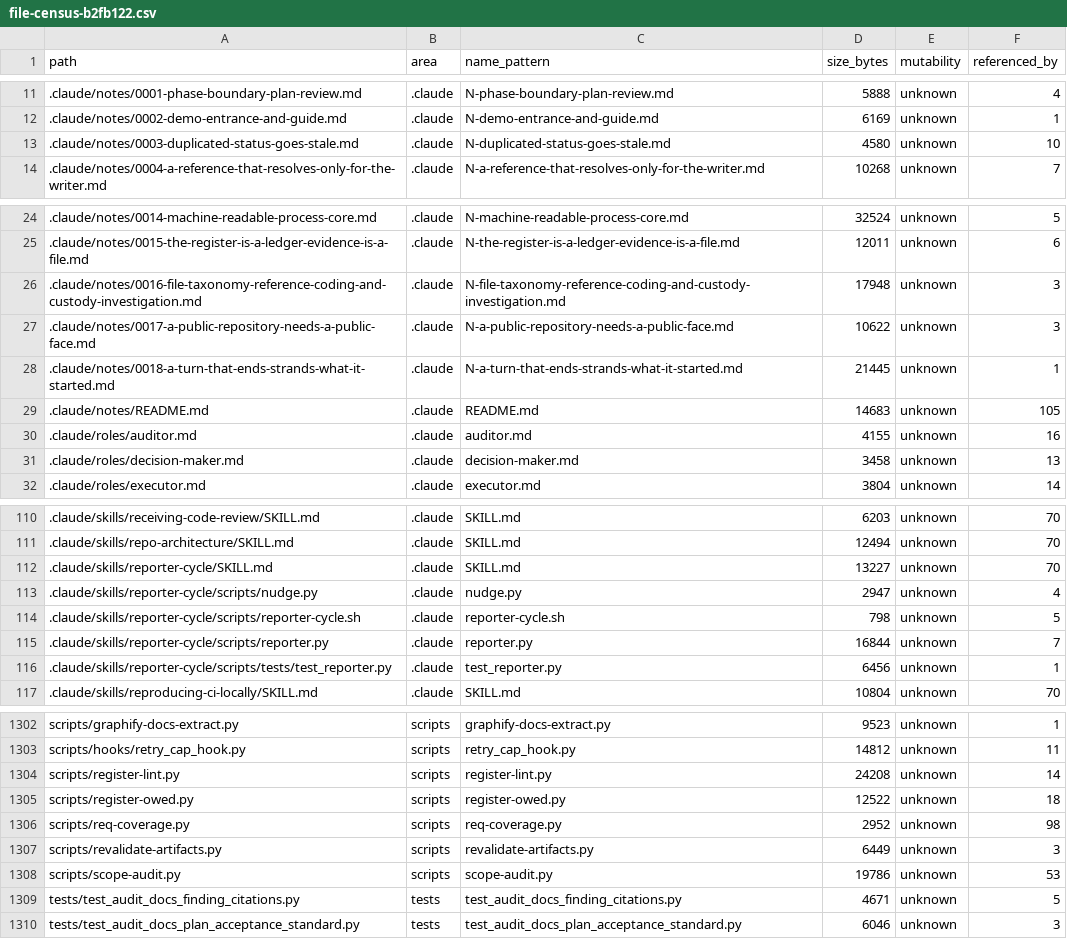
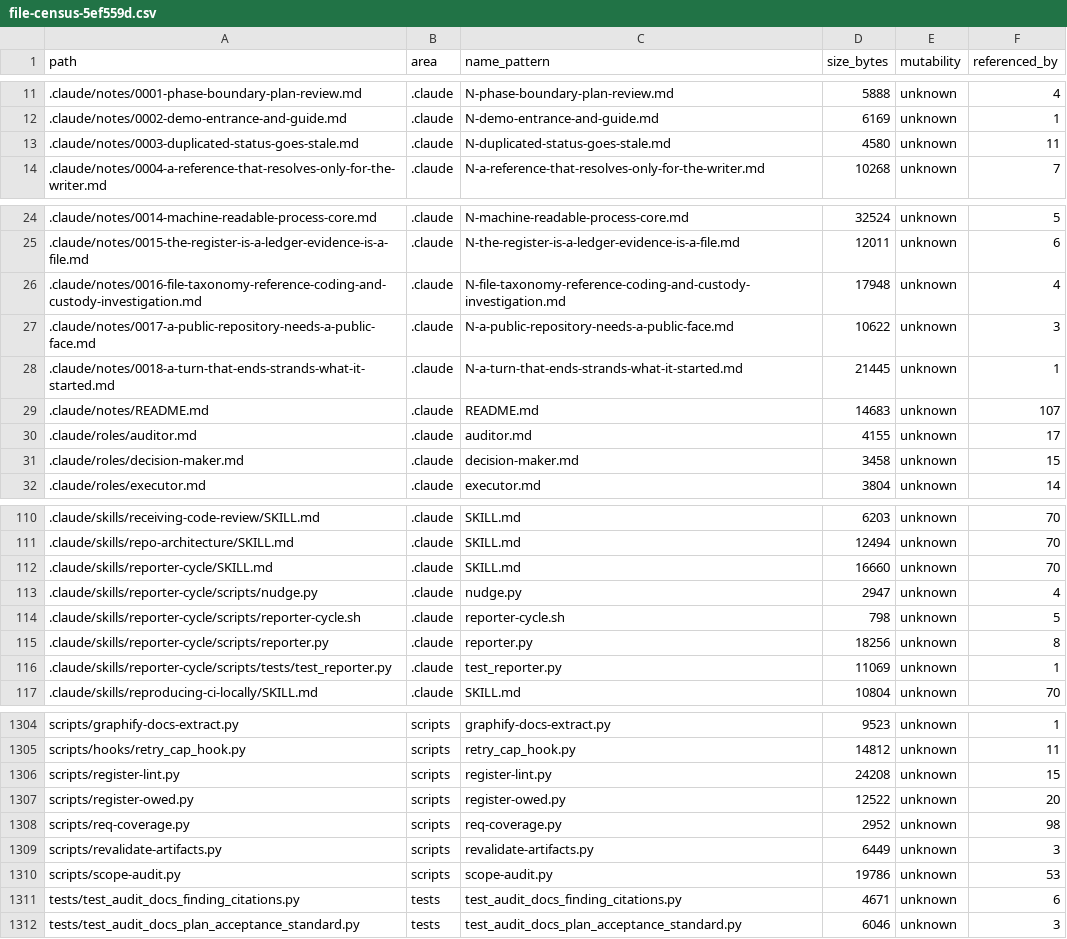
Before and after one commit to yes-404/gi-pricing-plan, a CSV file: docs/audit/file-census-5ef559d.csv (was docs/audit/file-census-b2fb122.csv), drawn as a sheet; only a part is shown, gaps mark what is left out; the diff covers the shown part only.

```diff
--- a/docs/audit/file-census-b2fb122.csv
+++ b/docs/audit/file-census-5ef559d.csv
@@ -12,3 +12,3 @@ path,area,name_pattern,size_bytes,mutability,referenced_by
 .claude/notes/0002-demo-entrance-and-guide.md,.claude,N-demo-entrance-and-guide.md,6169,unknown,1
-.claude/notes/0003-duplicated-status-goes-stale.md,.claude,N-duplicated-status-goes-stale.md,4580,unknown,10
+.claude/notes/0003-duplicated-status-goes-stale.md,.claude,N-duplicated-status-goes-stale.md,4580,unknown,11
 .claude/notes/0004-a-reference-that-resolves-only-for-the-writer.md,.claude,N-a-reference-that-resolves-only-for-the-writer.md,10268,unknown,7
@@ -25,8 +25,8 @@ path,area,name_pattern,size_bytes,mutability,referenced_by
 .claude/notes/0015-the-register-is-a-ledger-evidence-is-a-file.md,.claude,N-the-register-is-a-ledger-evidence-is-a-file.md,12011,unknown,6
-.claude/notes/0016-file-taxonomy-reference-coding-and-custody-investigation.md,.claude,N-file-taxonomy-reference-coding-and-custody-investigation.md,17948,unknown,3
+.claude/notes/0016-file-taxonomy-reference-coding-and-custody-investigation.md,.claude,N-file-taxonomy-reference-coding-and-custody-investigation.md,17948,unknown,4
 .claude/notes/0017-a-public-repository-needs-a-public-face.md,.claude,N-a-public-repository-needs-a-public-face.md,10622,unknown,3
 .claude/notes/0018-a-turn-that-ends-strands-what-it-started.md,.claude,N-a-turn-that-ends-strands-what-it-started.md,21445,unknown,1
-.claude/notes/README.md,.claude,README.md,14683,unknown,105
-.claude/roles/auditor.md,.claude,auditor.md,4155,unknown,16
-.claude/roles/decision-maker.md,.claude,decision-maker.md,3458,unknown,13
+.claude/notes/README.md,.claude,README.md,14683,unknown,107
+.claude/roles/auditor.md,.claude,auditor.md,4155,unknown,17
+.claude/roles/decision-maker.md,.claude,decision-maker.md,3458,unknown,15
 .claude/roles/executor.md,.claude,executor.md,3804,unknown,14
@@ -111,7 +111,7 @@ path,area,name_pattern,size_bytes,mutability,referenced_by
 .claude/skills/repo-architecture/SKILL.md,.claude,SKILL.md,12494,unknown,70
-.claude/skills/reporter-cycle/SKILL.md,.claude,SKILL.md,13227,unknown,70
+.claude/skills/reporter-cycle/SKILL.md,.claude,SKILL.md,16660,unknown,70
 .claude/skills/reporter-cycle/scripts/nudge.py,.claude,nudge.py,2947,unknown,4
 .claude/skills/reporter-cycle/scripts/reporter-cycle.sh,.claude,reporter-cycle.sh,798,unknown,5
-.claude/skills/reporter-cycle/scripts/reporter.py,.claude,reporter.py,16844,unknown,7
-.claude/skills/reporter-cycle/scripts/tests/test_reporter.py,.claude,test_reporter.py,6456,unknown,1
+.claude/skills/reporter-cycle/scripts/reporter.py,.claude,reporter.py,18256,unknown,8
+.claude/skills/reporter-cycle/scripts/tests/test_reporter.py,.claude,test_reporter.py,11069,unknown,1
 .claude/skills/reproducing-ci-locally/SKILL.md,.claude,SKILL.md,10804,unknown,70
@@ -1303,4 +1305,4 @@ scripts/graphify-docs-extract.py,scripts,graphify-docs-extract.py,9523,unknown,1
 scripts/hooks/retry_cap_hook.py,scripts,retry_cap_hook.py,14812,unknown,11
-scripts/register-lint.py,scripts,register-lint.py,24208,unknown,14
-scripts/register-owed.py,scripts,register-owed.py,12522,unknown,18
+scripts/register-lint.py,scripts,register-lint.py,24208,unknown,15
+scripts/register-owed.py,scripts,register-owed.py,12522,unknown,20
 scripts/req-coverage.py,scripts,req-coverage.py,2952,unknown,98
@@ -1308,3 +1310,3 @@ scripts/revalidate-artifacts.py,scripts,revalidate-artifacts.py,6449,unknown,3
 scripts/scope-audit.py,scripts,scope-audit.py,19786,unknown,53
-tests/test_audit_docs_finding_citations.py,tests,test_audit_docs_finding_citations.py,4671,unknown,5
+tests/test_audit_docs_finding_citations.py,tests,test_audit_docs_finding_citations.py,4671,unknown,6
 tests/test_audit_docs_plan_acceptance_standard.py,tests,test_audit_docs_plan_acceptance_standard.py,6046,unknown,3
```
Also changed, not shown: 2 added rows and 49 edited cells elsewhere in this file, 1 other file.
